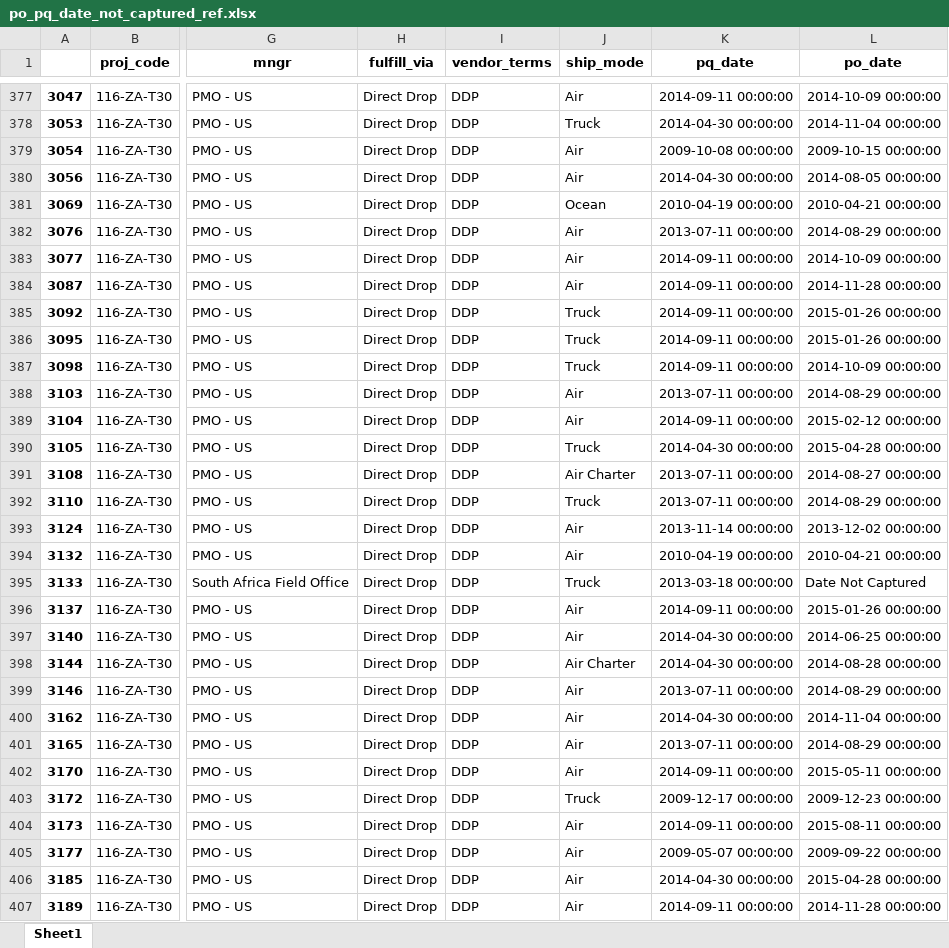
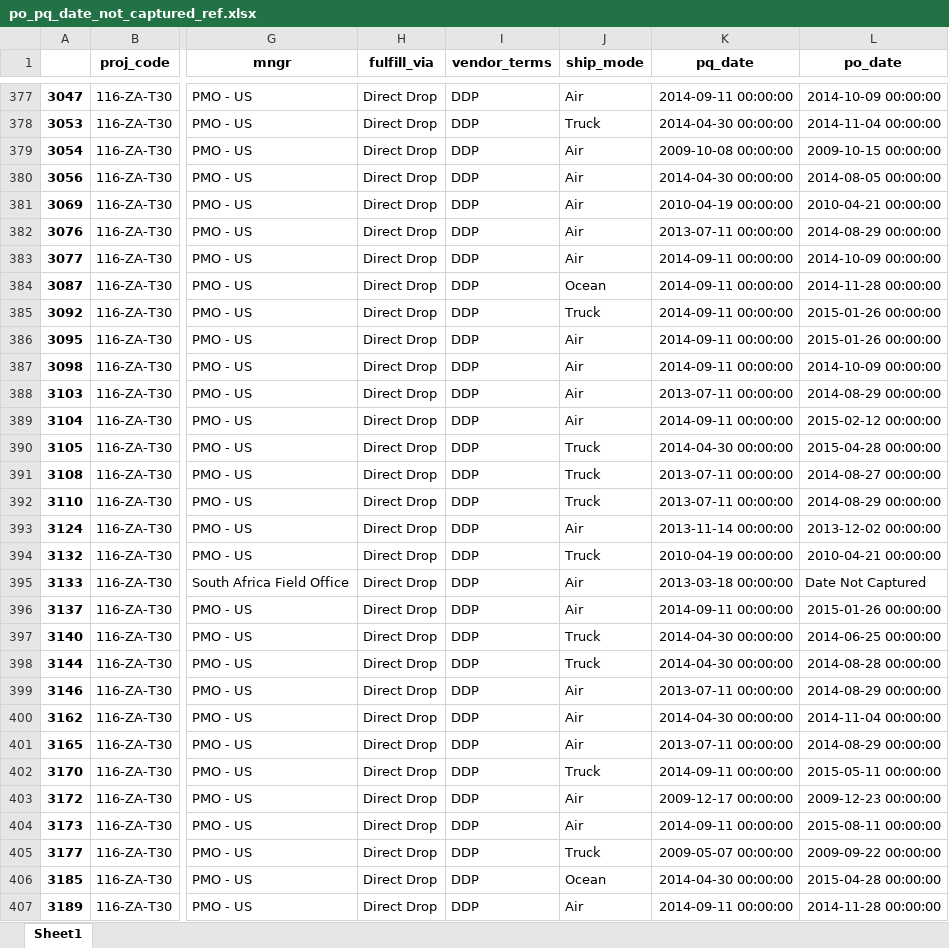
Before and after one commit to rakeshn19/AI-project-SCM, an Excel workbook: po_pq_date_not_captured_ref.xlsx, sheet Sheet1, drawn as a sheet; only a part is shown, gaps mark what is left out; values as stored, in another font and other column widths than the file's, no borders; the diff covers the shown part only; the diff names each change by its address in the sheet, - before the commit and + after, or states it on an @@ line.

```diff
--- a/po_pq_date_not_captured_ref.xlsx (sheet Sheet1)
+++ b/po_pq_date_not_captured_ref.xlsx (sheet Sheet1)
-J381 (ship_mode): Ocean
+J381 (ship_mode): Air
-J384 (ship_mode): Air
+J384 (ship_mode): Ocean
-J386:J387 (ship_mode): Truck
+J386:J387 (ship_mode): Air
-J391 (ship_mode): Air Charter
+J391 (ship_mode): Truck
-J394 (ship_mode): Air
+J394 (ship_mode): Truck
-J395 (ship_mode): Truck
+J395 (ship_mode): Air
-J397 (ship_mode): Air
+J397 (ship_mode): Truck
-J398 (ship_mode): Air Charter
+J398 (ship_mode): Truck
-J402 (ship_mode): Air
+J402 (ship_mode): Truck
-J403 (ship_mode): Truck
+J403 (ship_mode): Air
-J405 (ship_mode): Air
+J405 (ship_mode): Truck
-J406 (ship_mode): Air
+J406 (ship_mode): Ocean
```
Also changed, not shown: 573 edited cells elsewhere in this sheet, po_pq_date_not_captured_comp_proj.xlsx, 13 other files.
